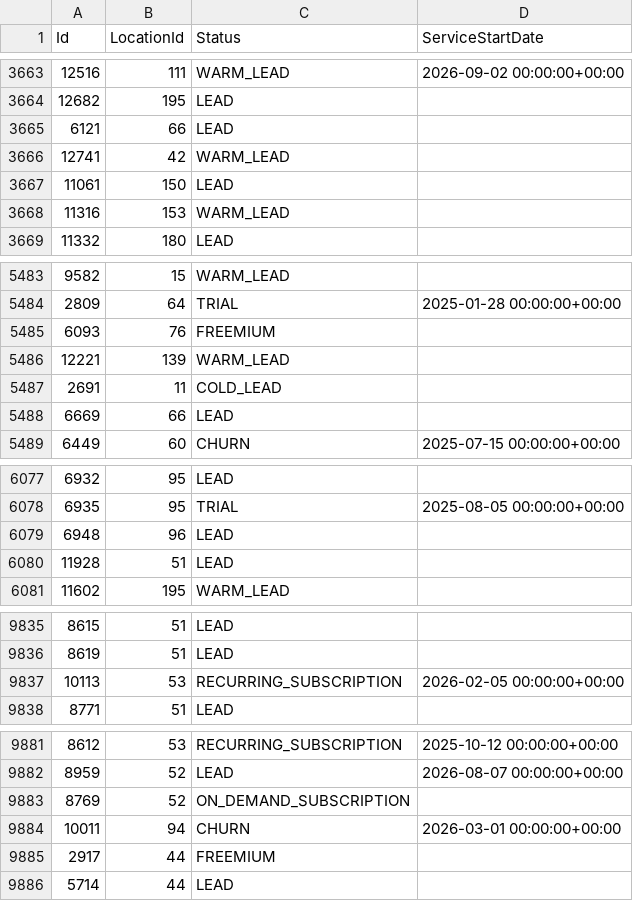
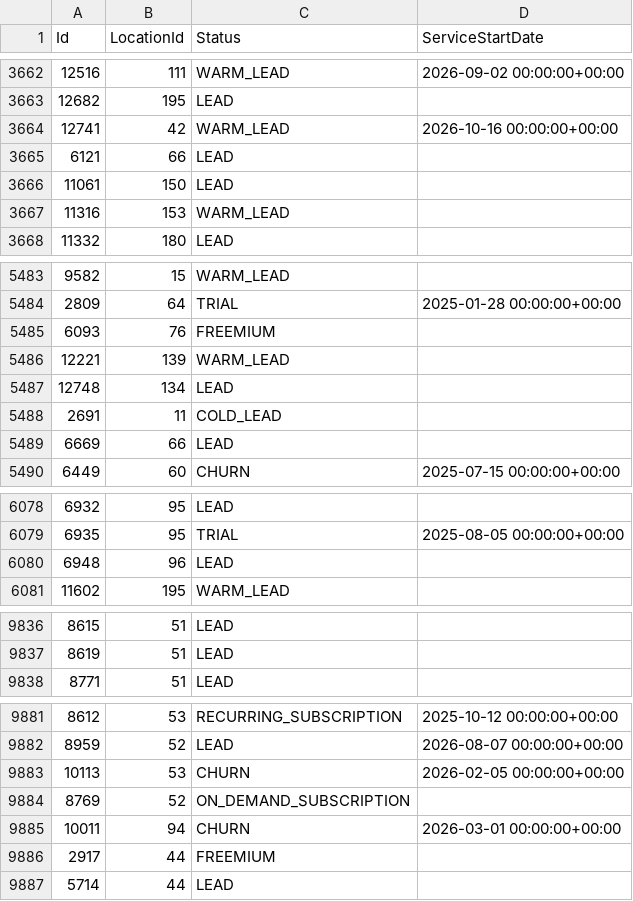
Before and after one commit to AryanGupta-Faireez/demand-dashboard, a CSV file: data/apartments.csv, drawn as a sheet; only a part is shown, gaps mark what is left out; the diff covers the shown part only.

```diff
--- a/data/apartments.csv
+++ b/data/apartments.csv
@@ -3664,4 +3663,4 @@ Id,LocationId,Status,ServiceStartDate
 12682,195,LEAD,
+12741,42,WARM_LEAD,2026-10-16 00:00:00+00:00
 6121,66,LEAD,
-12741,42,WARM_LEAD,
 11061,150,LEAD,
@@ -5486,2 +5486,3 @@ Id,LocationId,Status,ServiceStartDate
 12221,139,WARM_LEAD,
+12748,134,LEAD,
 2691,11,COLD_LEAD,
@@ -6079,3 +6080,2 @@ Id,LocationId,Status,ServiceStartDate
 6948,96,LEAD,
-11928,51,LEAD,
 11602,195,WARM_LEAD,
@@ -9836,3 +9837,2 @@ Id,LocationId,Status,ServiceStartDate
 8619,51,LEAD,
-10113,53,RECURRING_SUBSCRIPTION,2026-02-05 00:00:00+00:00
 8771,51,LEAD,
@@ -9882,2 +9882,3 @@ Id,LocationId,Status,ServiceStartDate
 8959,52,LEAD,2026-08-07 00:00:00+00:00
+10113,53,CHURN,2026-02-05 00:00:00+00:00
 8769,52,ON_DEMAND_SUBSCRIPTION,
```
Also changed, not shown: 2 added rows, 1 removed row and 8 moved rows elsewhere in this file, data/promotions.csv, data/recurring_bookings.csv, 2 other files.
